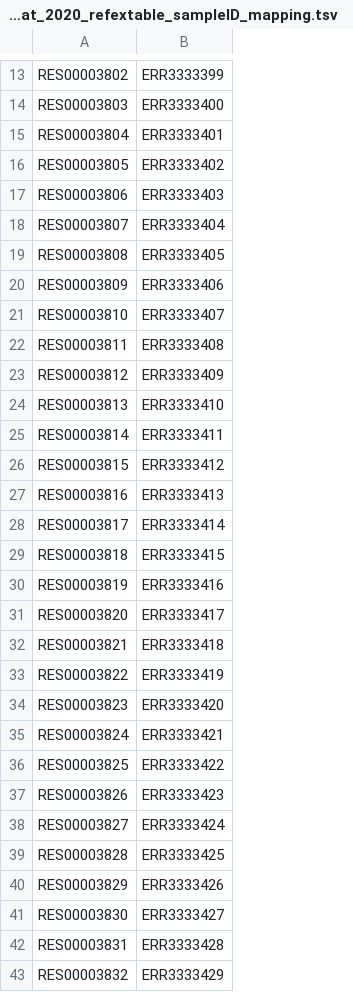
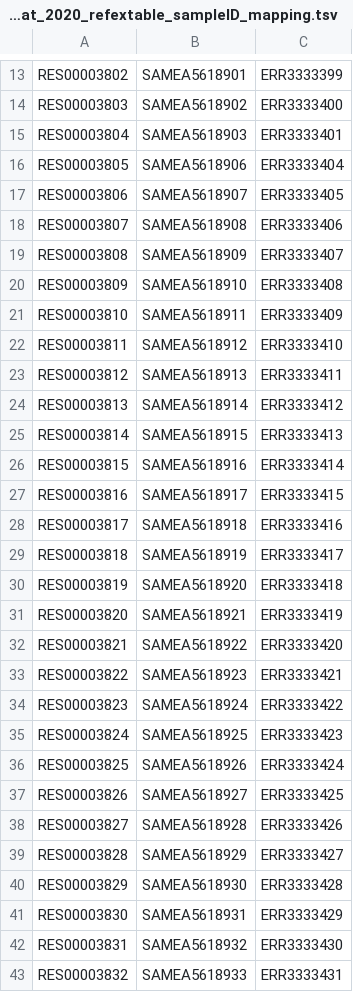
Before and after one commit to ktamura2021/rois-ds-joint-2022, a TSV file: RefEx2_Arabidopsis/Arabidopsis_Nat_2020_refextable_sampleID_mapping.tsv, drawn as a sheet; only a part is shown, gaps mark what is left out; addresses are those after the commit; the diff covers the shown part only; the diff names each change by its address in the sheet, - before the commit and + after, or states it on an @@ line.

```diff
--- a/RefEx2_Arabidopsis/Arabidopsis_Nat_2020_refextable_sampleID_mapping.tsv
+++ b/RefEx2_Arabidopsis/Arabidopsis_Nat_2020_refextable_sampleID_mapping.tsv
+column B, rows 13-43: SAMEA5618901 | SAMEA5618902 | SAMEA5618903 | SAMEA5618906 | SAMEA5618907 | SAMEA5618908 | SAMEA5618909 | SAMEA5618910 | SAMEA5618911 | SAMEA5618912 | SAMEA5618913 | SAMEA5618914 | SAMEA5618915 | SAMEA5618916 | SAMEA5618917 | SAMEA5618918 | SAMEA5618919 | SAMEA5618920 | SAMEA5618921 | SAMEA5618922 | SAMEA5618923 | SAMEA5618924 | SAMEA5618925 | SAMEA5618926 | SAMEA5618927 | SAMEA5618928 | SAMEA5618929 | SAMEA5618930 | SAMEA5618931 | SAMEA5618932 | SAMEA5618933
-C16: ERR3333402
+C16: ERR3333404
-C17: ERR3333403
+C17: ERR3333405
-C18: ERR3333404
+C18: ERR3333406
-C19: ERR3333405
+C19: ERR3333407
-C20: ERR3333406
+C20: ERR3333408
-C21: ERR3333407
+C21: ERR3333409
-C22: ERR3333408
+C22: ERR3333410
-C23: ERR3333409
+C23: ERR3333411
-C24: ERR3333410
+C24: ERR3333412
-C25: ERR3333411
+C25: ERR3333413
-C26: ERR3333412
+C26: ERR3333414
-C27: ERR3333413
+C27: ERR3333415
-C28: ERR3333414
+C28: ERR3333416
-C29: ERR3333415
+C29: ERR3333417
-C30: ERR3333416
+C30: ERR3333418
-C31: ERR3333417
+C31: ERR3333419
-C32: ERR3333418
+C32: ERR3333420
-C33: ERR3333419
+C33: ERR3333421
-C34: ERR3333420
+C34: ERR3333422
-C35: ERR3333421
+C35: ERR3333423
-C36: ERR3333422
+C36: ERR3333424
-C37: ERR3333423
+C37: ERR3333425
-C38: ERR3333424
+C38: ERR3333426
-C39: ERR3333425
+C39: ERR3333427
-C40: ERR3333426
+C40: ERR3333428
-C41: ERR3333427
+C41: ERR3333429
-C42: ERR3333428
+C42: ERR3333430
-C43: ERR3333429
+C43: ERR3333431
```
Also changed, not shown: 2 removed rows and 13 edited cells elsewhere in this file, RefEx2_Arabidopsis/Arabidopsis_Nat_2020_refextable_grouped_sample.tsv, RefEx2_Arabidopsis/Arabidopsis_TPJ_2016_refextable_grouped_sample.tsv, 3 other files.
